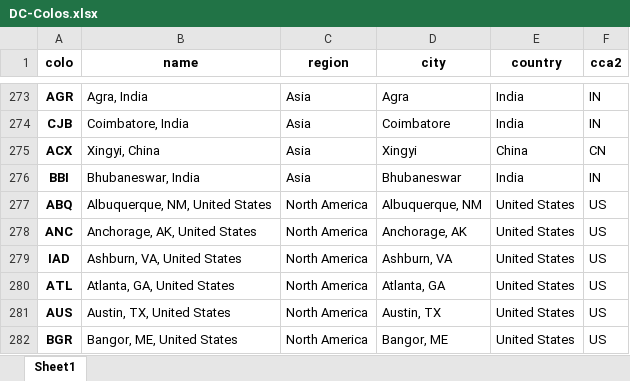
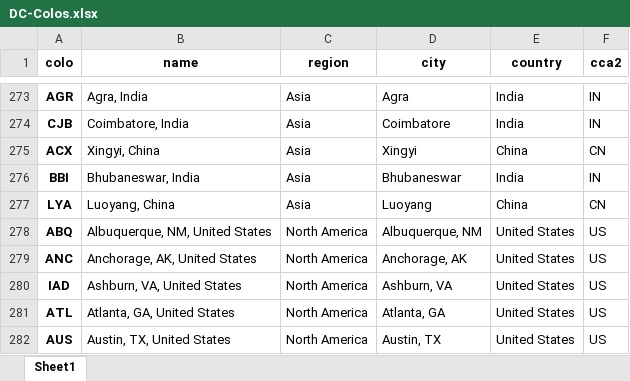
Before and after one commit to adamb/cloudflare-colo-list, an Excel workbook: DC-Colos.xlsx, sheet Sheet1, drawn as a sheet; only a part is shown, gaps mark what is left out; the shorter side is filled out with more unchanged rows; values as stored, in another font and other column widths than the file's, no borders; the diff names each change by its address in the sheet, - before the commit and + after, or states it on an @@ line.

```diff
--- a/DC-Colos.xlsx (sheet Sheet1)
+++ b/DC-Colos.xlsx (sheet Sheet1)
+row 277: LYA | Luoyang, China | Asia | Luoyang | China | CN
```
Also changed, not shown: 2 other files.
